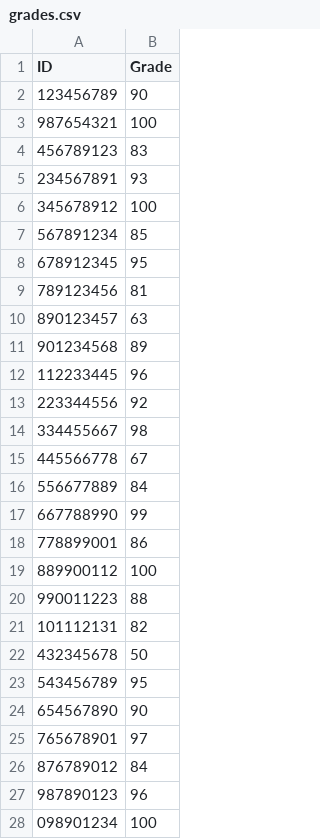
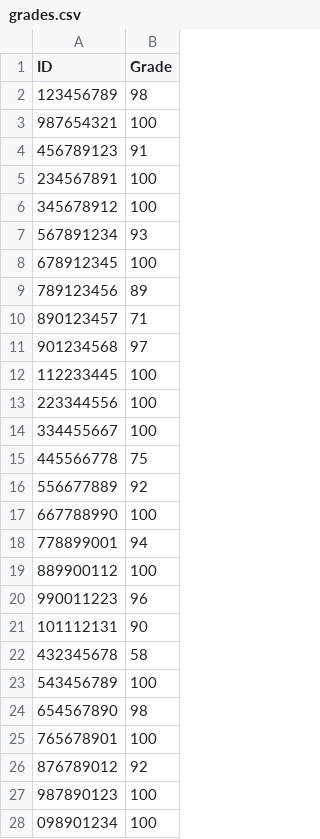
Before and after one commit to AdiSade/Week-4-task, a CSV file: grades.csv, drawn as a sheet; only a part is shown; the diff covers the shown part only.

```diff
--- a/grades.csv
+++ b/grades.csv
@@ -1,2 +1,2 @@
 ID,Grade
-123456789, 90
+123456789,98
@@ -4,2 +4,2 @@ ID,Grade
-456789123, 83
-234567891, 93
+456789123,91
+234567891,100
@@ -7,12 +7,12 @@ ID,Grade
-567891234, 85
-678912345, 95
-789123456, 81
-890123457, 63
-901234568, 89
-112233445, 96
-223344556, 92
-334455667, 98
-445566778, 67
-556677889, 84
-667788990, 99
-778899001, 86
+567891234,93
+678912345,100
+789123456,89
+890123457,71
+901234568,97
+112233445,100
+223344556,100
+334455667,100
+445566778,75
+556677889,92
+667788990,100
+778899001,94
@@ -20,8 +20,8 @@ ID,Grade
-990011223, 88
-101112131, 82
-432345678, 50
-543456789, 95
-654567890, 90
-765678901, 97
-876789012, 84
-987890123, 96
+990011223,96
+101112131,90
+432345678,58
+543456789,100
+654567890,98
+765678901,100
+876789012,92
+987890123,100
```
Also changed, not shown: 2 edited cells elsewhere in this file, 2 other files.
